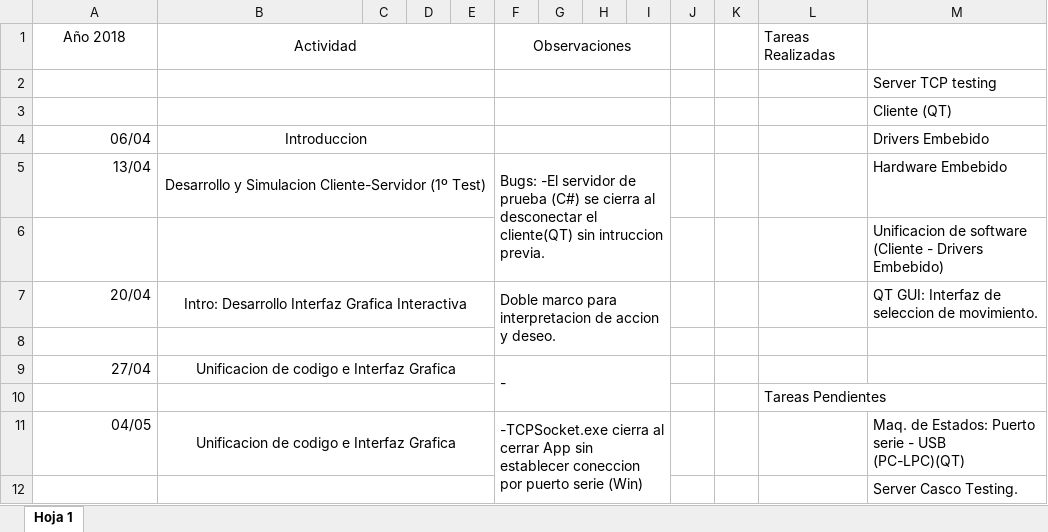
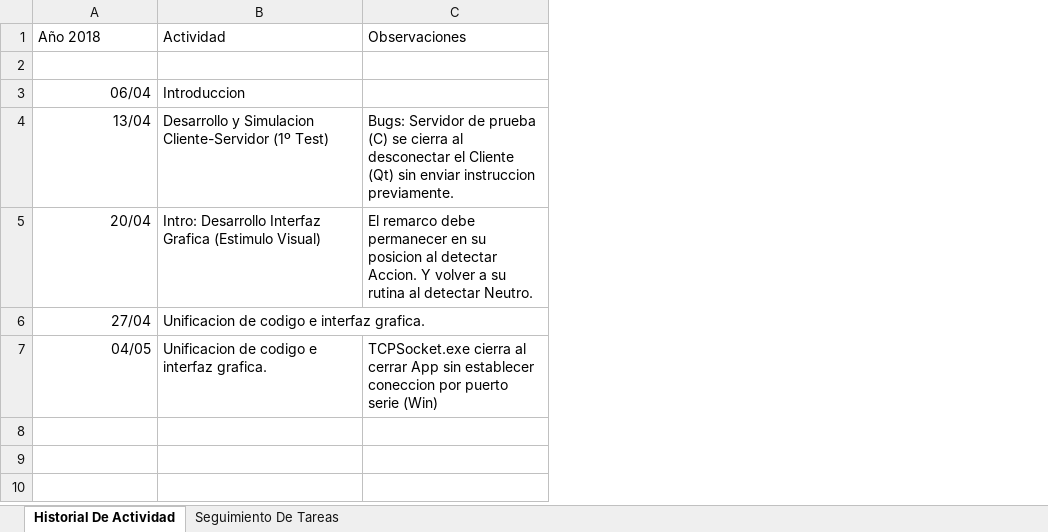
Before and after one commit to DesarrolloBCI-UTN/Impresora, an Excel workbook: Informes/Informe de Avance.xlsx, sheet Historial De Actividad, drawn as a sheet; only a part is shown; values as stored, in another font and other column widths than the file's, no borders; charts and pictures not drawn; removed rows and columns are numbered as before the commit, all else as after; the diff covers the shown part only; the diff names each change by its address in the sheet, - before the commit and + after, or states it on an @@ line.

```diff
--- a/Informes/Informe de Avance.xlsx (sheet Historial De Actividad)
+++ b/Informes/Informe de Avance.xlsx (sheet Historial De Actividad)
-sheet tab: Hoja 1
+sheet tab: Historial De Actividad
+sheet tab: Seguimiento De Tareas
-column C, empty
-column D, empty
-column E, empty
-column F, row 1: Observaciones; row 5: Bugs: -El servidor de prueba (C#) se cierra al desconectar el cliente(QT) sin intruccion previa.; row 7: Doble marco para interpretacion de accion y deseo.; row 9: -; row 11: -TCPSocket.exe cierra al cerrar App sin establecer coneccion por puerto serie (Win)
-column G, empty
-column H, empty
-column I, empty
-column J, empty
-column K, empty
-column L, row 1: Tareas Realizadas
-column M, rows 3-5: Cliente (QT) | Drivers Embebido | Hardware Embebido; row 7: QT GUI: Interfaz de seleccion de movimiento.; row 11: Maq. de Estados: Puerto serie - USB (PC-LPC)(QT)
+column C, rows 1-7: Observaciones |  |  | Bugs: Servidor de prueba (C) se cierra al desconectar el Cliente (Qt) sin enviar instruccion previamente. | El remarco debe permanecer en su posicion al detectar Accion. Y volver a su rutina al detectar Neutro. |  | TCPSocket.exe cierra al cerrar App sin establecer coneccion por puerto serie (Win)
-A1:B1 alignment: center
+A1:B1 alignment: left
-B1:E1 merged
-row 2:  |  |  |  |  |  |  |  |  |  |  |  | Server TCP testing
-B3:E3 merged
-B3:B4 alignment: center
+B3:B4 alignment: left
-B4:E4 merged
-B5:E5 merged
-row 6:  |  |  |  |  |  |  |  |  |  |  |  | Unificacion de software (Cliente - Drivers Embebido)
-B5: …Interfaz Grafica Interactiva
+B5: …Interfaz Grafica (Estimulo Visual)
-B5 alignment: center
+B5 alignment: left
-B7:E7 merged
-row 8: (empty)
-B6: Unificacion de codigo e Interfaz Grafica
+B6: Unificacion de codigo e interfaz grafica.
-B6 alignment: center
+B6 alignment: left
-B9:E9 merged
-row 10:  |  |  |  |  |  |  |  |  |  |  | Tareas Pendientes
-B7: Unificacion de codigo e Interfaz Grafica
+B7: Unificacion de codigo e interfaz grafica.
-B7 alignment: center
+B7 alignment: left
-B11:E11 merged
-row 12:  |  |  |  |  |  |  |  |  |  |  |  | Server Casco Testing.
```
Also changed, not shown: 12 removed rows elsewhere in this sheet, charts or pictures, 24 other files.
